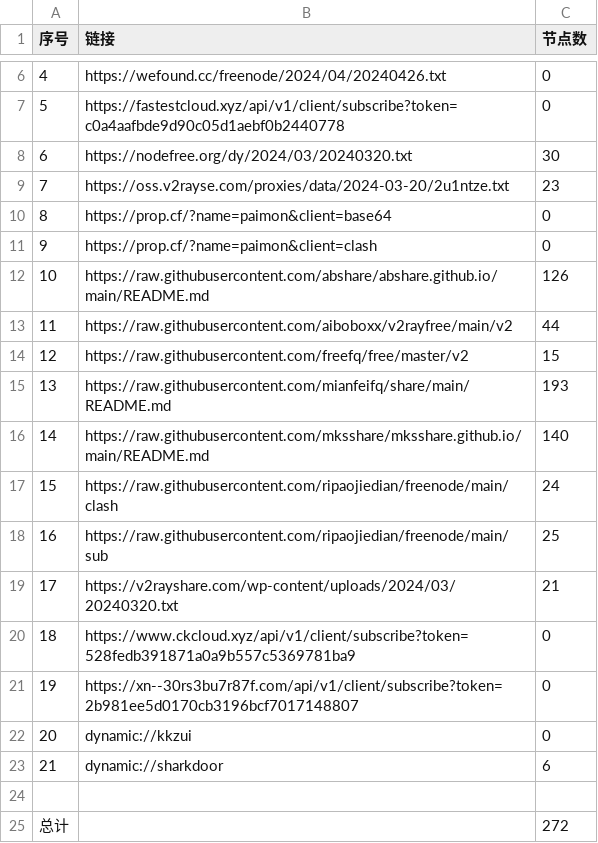
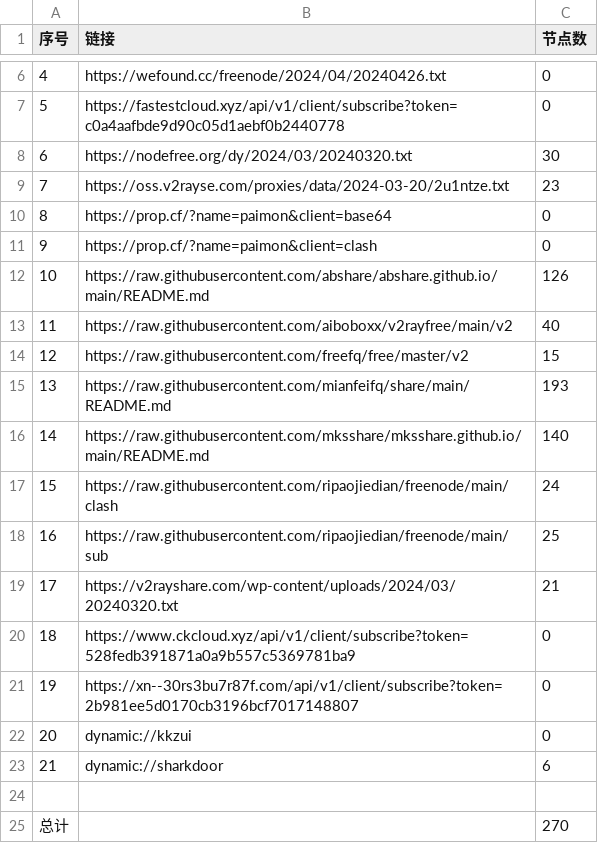
Before and after one commit to gavinhomework/AutoMergePublicNodes, a CSV file: list_result.csv, drawn as a sheet; only a part is shown, gaps mark what is left out.

```diff
--- a/list_result.csv
+++ b/list_result.csv
@@ -12,3 +12,3 @@
 10,https://raw.githubusercontent.com/abshare/abshare.github.io/main/README.md,126
-11,https://raw.githubusercontent.com/aiboboxx/v2rayfree/main/v2,44
+11,https://raw.githubusercontent.com/aiboboxx/v2rayfree/main/v2,40
 12,https://raw.githubusercontent.com/freefq/free/master/v2,15
@@ -24,2 +24,2 @@
 
-总计,,272
+总计,,270
```
Also changed, not shown: 12 other files.
